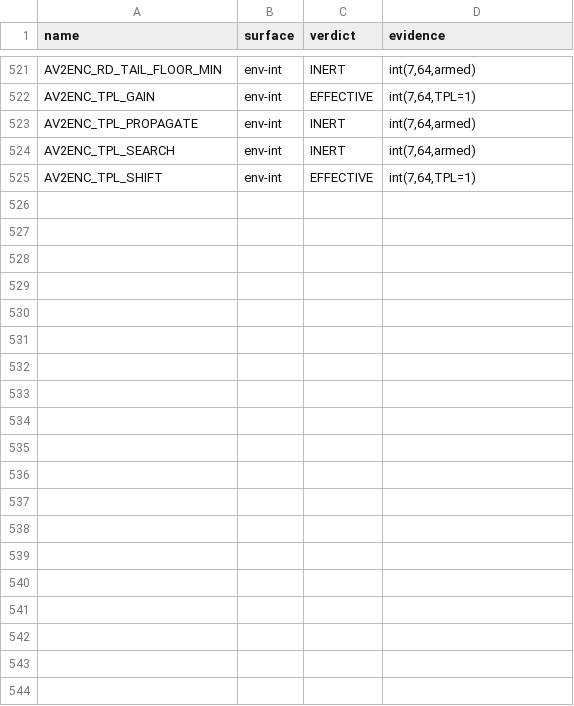
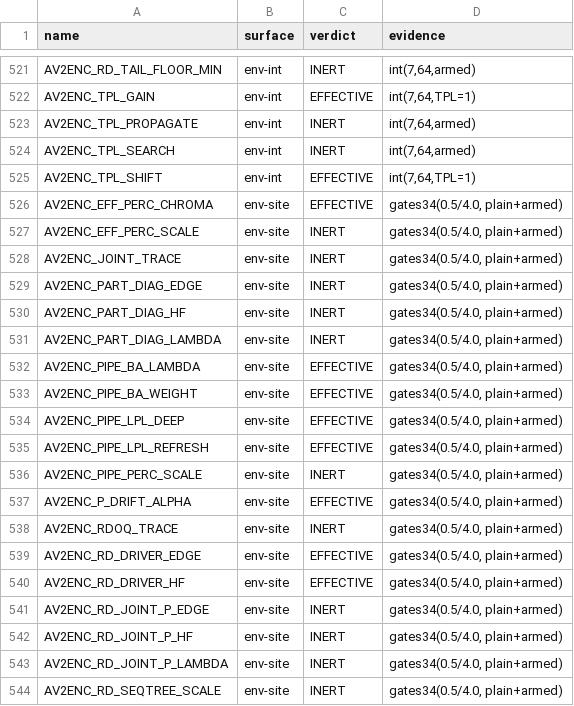
Before and after one commit to baiango/av2enc, a TSV file: docs/flag-sweep/CLASSIFICATION.tsv, drawn as a sheet; only a part is shown, gaps mark what is left out; the diff covers the shown part only; the diff names each change by its address in the sheet, - before the commit and + after, or states it on an @@ line.

Commit message:
env gates derived from call sites: 276 read sites, all judged; 8 more are live
Rebuilt the env surface from read sites instead of a name pattern:
getenv literals 190 + env_* literals 88 = 276 real gates.

The 454-name figure counted non-gates: 96 include guards, 65 syntax/table
constants and 17 comment-only mentions are not environment variables. 276+178=454.

34 read sites had never been swept. All 34 were run at 0.5 and 4.0 on a plain
nightly carrier and on one with EFF_PERC, PIPE_BA, PIPE_PERC, RD_TAIL_FLOOR,
PART_DIAG, P_DRIFT, RD_SEQTREE, TPL and RD_DRIVER armed:

  EFFECTIVE: EFF_PERC_CHROMA, PIPE_BA_LAMBDA, PIPE_BA_WEIGHT, PIPE_LPL_DEEP,
             PIPE_LPL_REFRESH, P_DRIFT_ALPHA, RD_DRIVER_EDGE, RD_DRIVER_HF
  INERT:     the other 26 at both values on both carriers (incl. JOINT_TRACE
             and RDOQ_TRACE, which must not change a stream)

Table: 558 rows -- 243 EFFECTIVE, 309 INERT, 3 OWN-WRITER-OK, 3 OUT-OF-SCOPE.

```diff
--- a/docs/flag-sweep/CLASSIFICATION.tsv
+++ b/docs/flag-sweep/CLASSIFICATION.tsv
+row 526: AV2ENC_EFF_PERC_CHROMA | env-site | EFFECTIVE | gates34(0.5/4.0, plain+armed)
+row 527: AV2ENC_EFF_PERC_SCALE | env-site | INERT | gates34(0.5/4.0, plain+armed)
+row 528: AV2ENC_JOINT_TRACE | env-site | INERT | gates34(0.5/4.0, plain+armed)
+row 529: AV2ENC_PART_DIAG_EDGE | env-site | INERT | gates34(0.5/4.0, plain+armed)
+row 530: AV2ENC_PART_DIAG_HF | env-site | INERT | gates34(0.5/4.0, plain+armed)
+row 531: AV2ENC_PART_DIAG_LAMBDA | env-site | INERT | gates34(0.5/4.0, plain+armed)
+row 532: AV2ENC_PIPE_BA_LAMBDA | env-site | EFFECTIVE | gates34(0.5/4.0, plain+armed)
+row 533: AV2ENC_PIPE_BA_WEIGHT | env-site | EFFECTIVE | gates34(0.5/4.0, plain+armed)
+row 534: AV2ENC_PIPE_LPL_DEEP | env-site | EFFECTIVE | gates34(0.5/4.0, plain+armed)
+row 535: AV2ENC_PIPE_LPL_REFRESH | env-site | EFFECTIVE | gates34(0.5/4.0, plain+armed)
+row 536: AV2ENC_PIPE_PERC_SCALE | env-site | INERT | gates34(0.5/4.0, plain+armed)
+row 537: AV2ENC_P_DRIFT_ALPHA | env-site | EFFECTIVE | gates34(0.5/4.0, plain+armed)
+row 538: AV2ENC_RDOQ_TRACE | env-site | INERT | gates34(0.5/4.0, plain+armed)
+row 539: AV2ENC_RD_DRIVER_EDGE | env-site | EFFECTIVE | gates34(0.5/4.0, plain+armed)
+row 540: AV2ENC_RD_DRIVER_HF | env-site | EFFECTIVE | gates34(0.5/4.0, plain+armed)
+row 541: AV2ENC_RD_JOINT_P_EDGE | env-site | INERT | gates34(0.5/4.0, plain+armed)
+row 542: AV2ENC_RD_JOINT_P_HF | env-site | INERT | gates34(0.5/4.0, plain+armed)
+row 543: AV2ENC_RD_JOINT_P_LAMBDA | env-site | INERT | gates34(0.5/4.0, plain+armed)
+row 544: AV2ENC_RD_SEQTREE_SCALE | env-site | INERT | gates34(0.5/4.0, plain+armed)
```
Also changed, not shown: 15 added rows elsewhere in this file, 2 other files.
